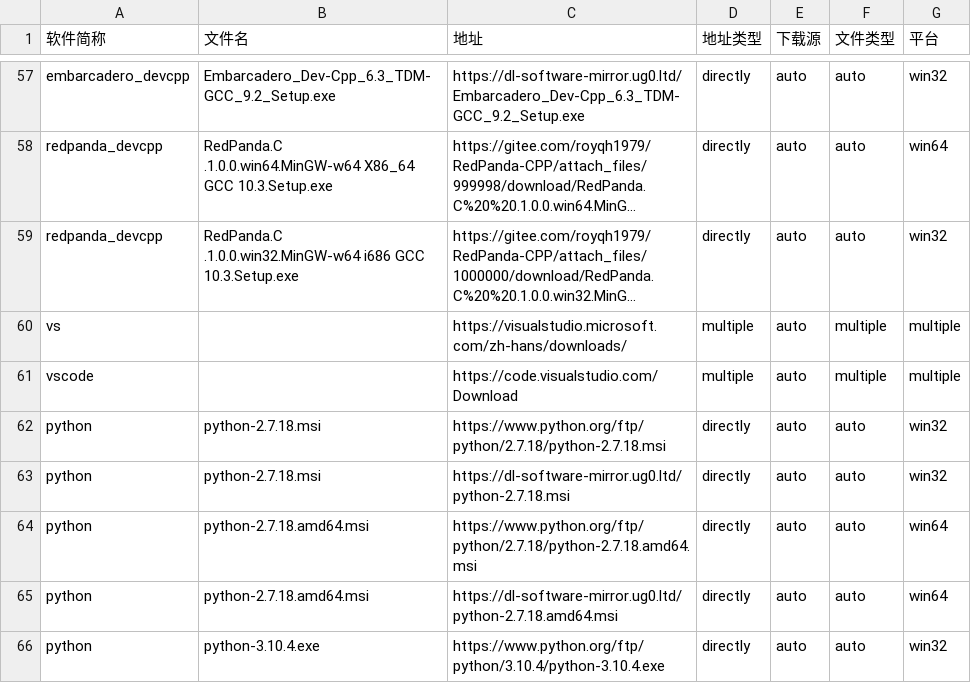
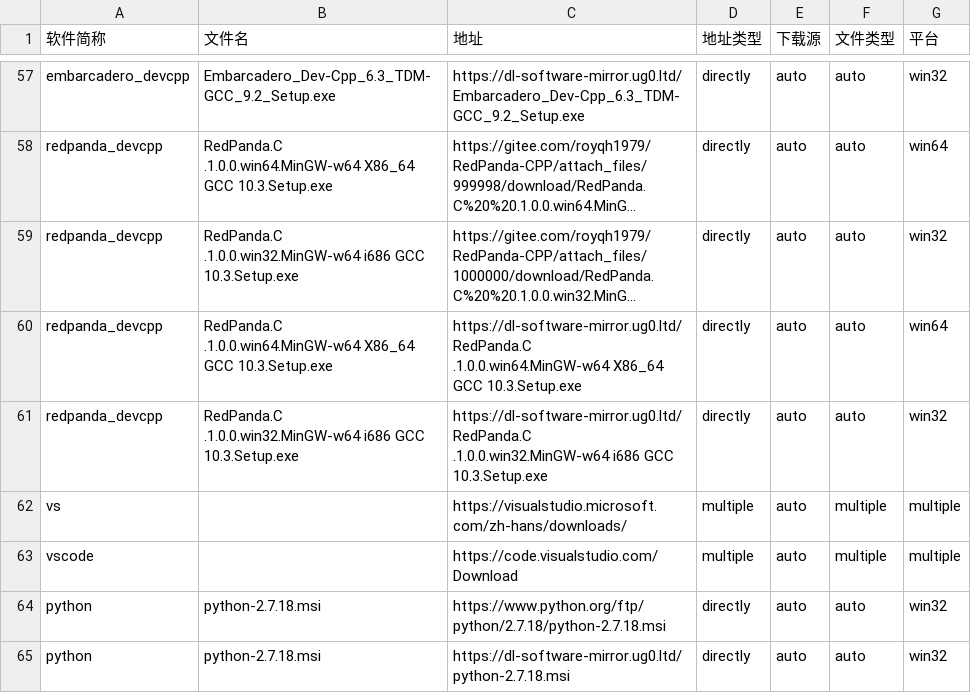
Before and after one commit to HadTeam/cdMir, a CSV file: src/data/origin/Files.csv, drawn as a sheet; only a part is shown, gaps mark what is left out; the shorter side is filled out with more unchanged rows; long unchanged cells end in …; the diff names each change by its address in the sheet, - before the commit and + after, or states it on an @@ line.

Commit message:
Update Files.csv

```diff
--- a/src/data/origin/Files.csv
+++ b/src/data/origin/Files.csv
+row 60: redpanda_devcpp | RedPanda.C .1.0.0.win64.MinGW-w64 X86_64 GCC 10.3.Setup.exe | https://dl-software-mirror.ug0.ltd/RedPanda.C .1.0.0.win64.MinGW-w64 X86_64 GCC 10.3.Setup.exe | directly | auto | auto | win64
+row 61: redpanda_devcpp | RedPanda.C .1.0.0.win32.MinGW-w64 i686 GCC 10.3.Setup.exe | https://dl-software-mirror.ug0.ltd/RedPanda.C .1.0.0.win32.MinGW-w64 i686 GCC 10.3.Setup.exe | directly | auto | auto | win32
```
